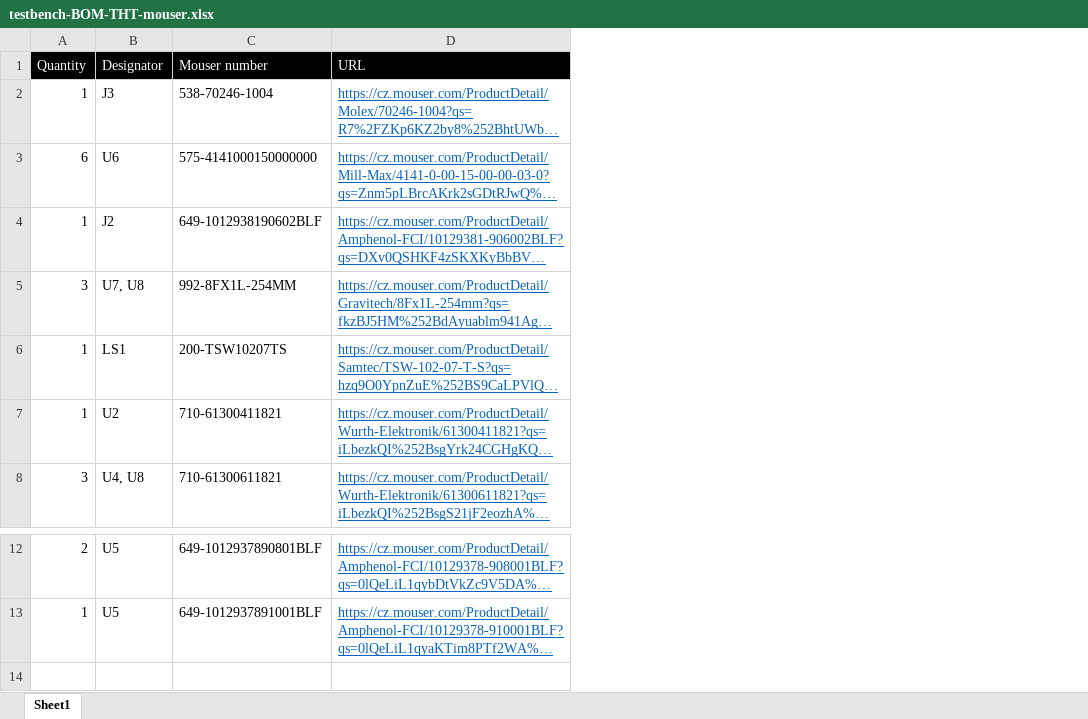
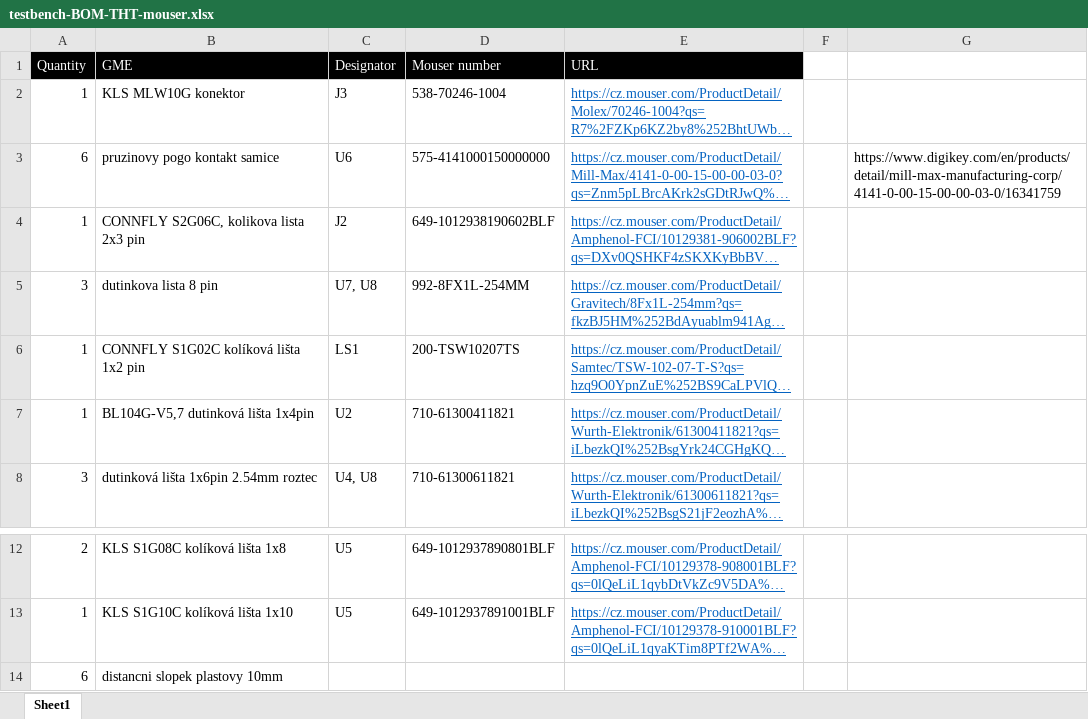
Before and after one commit to IvoZal/DP, an Excel workbook: Fabrication output/testbench-BOM-THT-mouser.xlsx, sheet Sheet1, drawn as a sheet; only a part is shown, gaps mark what is left out; long unchanged cells end in …; values as stored, in another font and other column widths than the file's, no borders; the diff names each change by its address in the sheet, - before the commit and + after, or states it on an @@ line.

Commit message:
Added GME part names for THT BOM.

```diff
--- a/Fabrication output/testbench-BOM-THT-mouser.xlsx (sheet Sheet1)
+++ b/Fabrication output/testbench-BOM-THT-mouser.xlsx (sheet Sheet1)
+column B (GME), rows 2-8: KLS MLW10G konektor | pruzinovy pogo kontakt samice | CONNFLY S2G06C, kolikova lista 2x3 pin | dutinkova lista 8 pin | CONNFLY S1G02C kolíková lišta 1x2 pin | BL104G-V5,7 dutinková lišta 1x4pin | dutinková lišta 1x6pin 2.54mm roztec; rows 12-13: KLS S1G08C kolíková lišta 1x8 | KLS S1G10C kolíková lišta 1x10
+column F, empty
+column G, row 3: https://www.digikey.com/en/products/detail/mill-max-manufacturing-corp/4141-0-00-15-00-00-03-0/16341759
+row 14: 6 | distancni slopek plastovy 10mm
```
